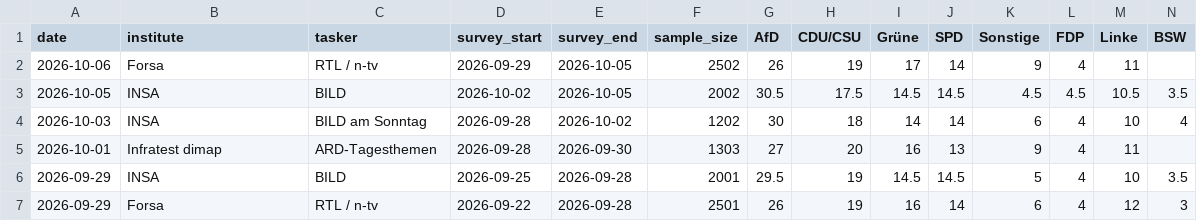
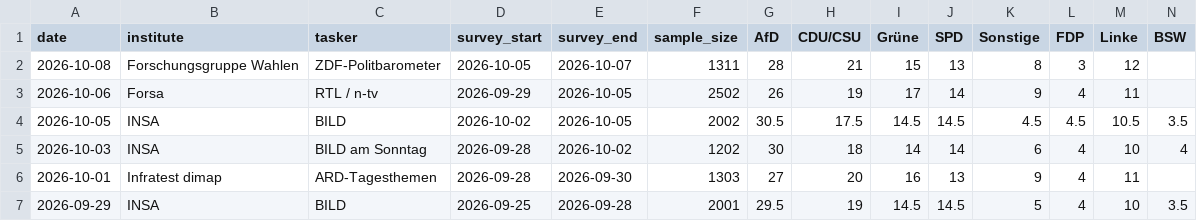
Before and after one commit to agoldhammer/GerElec, a CSV file: german_polls_bundestag.csv, drawn as a sheet; only a part is shown; the shorter side is filled out with more unchanged rows; rows hold the shown columns only; the diff names each change by its address in the sheet, - before the commit and + after, or states it on an @@ line.

```diff
--- a/german_polls_bundestag.csv
+++ b/german_polls_bundestag.csv
+row 2: 2026-10-08 | Forschungsgruppe Wahlen | ZDF-Politbarometer | 2026-10-05 | 2026-10-07 | 1311 | 28 | 21 | 15 | 13 | 8 | 3 | 12
```
Also changed, not shown: 6 other files.
